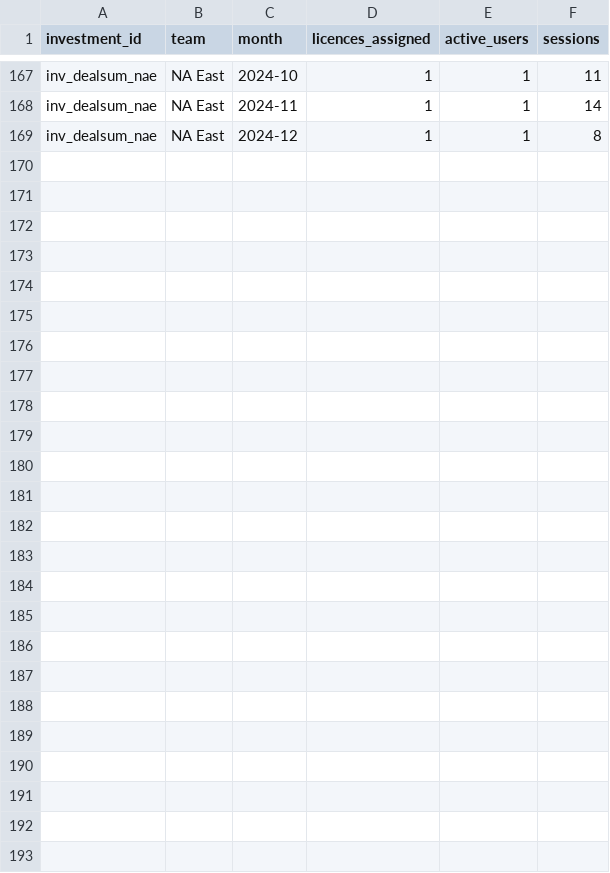
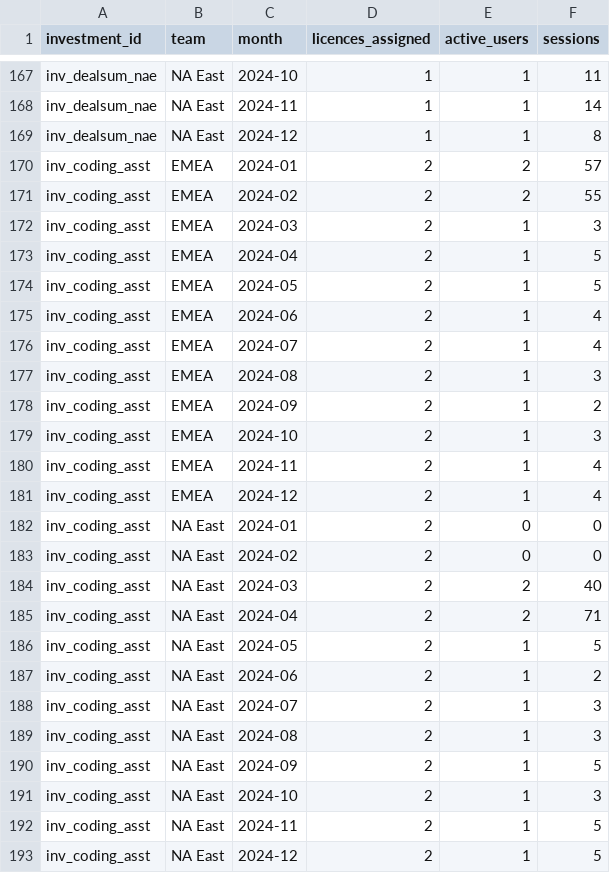
Before and after one commit to asafweisbrot-lab/Gnocchi-AI, a CSV file: data/synthetic/ai_admin_usage_2024.csv, drawn as a sheet; only a part is shown, gaps mark what is left out; the diff names each change by its address in the sheet, - before the commit and + after, or states it on an @@ line.

```diff
--- a/data/synthetic/ai_admin_usage_2024.csv
+++ b/data/synthetic/ai_admin_usage_2024.csv
+row 170: inv_coding_asst | EMEA | 2024-01 | 2 | 2 | 57
+row 171: inv_coding_asst | EMEA | 2024-02 | 2 | 2 | 55
+row 172: inv_coding_asst | EMEA | 2024-03 | 2 | 1 | 3
+row 173: inv_coding_asst | EMEA | 2024-04 | 2 | 1 | 5
+row 174: inv_coding_asst | EMEA | 2024-05 | 2 | 1 | 5
+row 175: inv_coding_asst | EMEA | 2024-06 | 2 | 1 | 4
+row 176: inv_coding_asst | EMEA | 2024-07 | 2 | 1 | 4
+row 177: inv_coding_asst | EMEA | 2024-08 | 2 | 1 | 3
+row 178: inv_coding_asst | EMEA | 2024-09 | 2 | 1 | 2
+row 179: inv_coding_asst | EMEA | 2024-10 | 2 | 1 | 3
+row 180: inv_coding_asst | EMEA | 2024-11 | 2 | 1 | 4
+row 181: inv_coding_asst | EMEA | 2024-12 | 2 | 1 | 4
+row 182: inv_coding_asst | NA East | 2024-01 | 2 | 0 | 0
+row 183: inv_coding_asst | NA East | 2024-02 | 2 | 0 | 0
+row 184: inv_coding_asst | NA East | 2024-03 | 2 | 2 | 40
+row 185: inv_coding_asst | NA East | 2024-04 | 2 | 2 | 71
+row 186: inv_coding_asst | NA East | 2024-05 | 2 | 1 | 5
+row 187: inv_coding_asst | NA East | 2024-06 | 2 | 1 | 2
+row 188: inv_coding_asst | NA East | 2024-07 | 2 | 1 | 3
+row 189: inv_coding_asst | NA East | 2024-08 | 2 | 1 | 3
+row 190: inv_coding_asst | NA East | 2024-09 | 2 | 1 | 5
+row 191: inv_coding_asst | NA East | 2024-10 | 2 | 1 | 3
+row 192: inv_coding_asst | NA East | 2024-11 | 2 | 1 | 5
+row 193: inv_coding_asst | NA East | 2024-12 | 2 | 1 | 5
```
Also changed, not shown: data/synthetic/ai_investments.csv, 11 other files.
